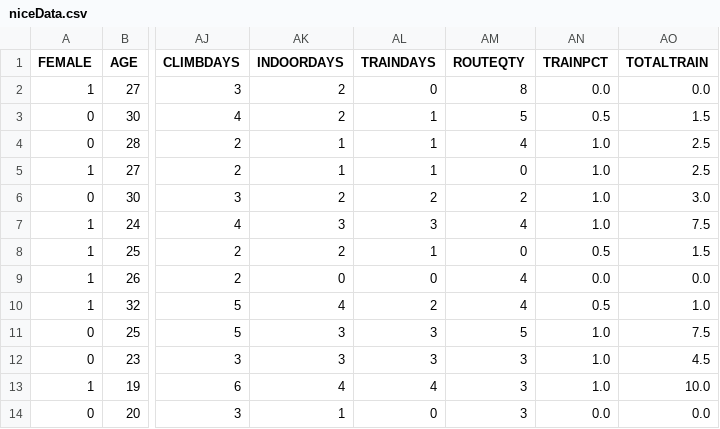
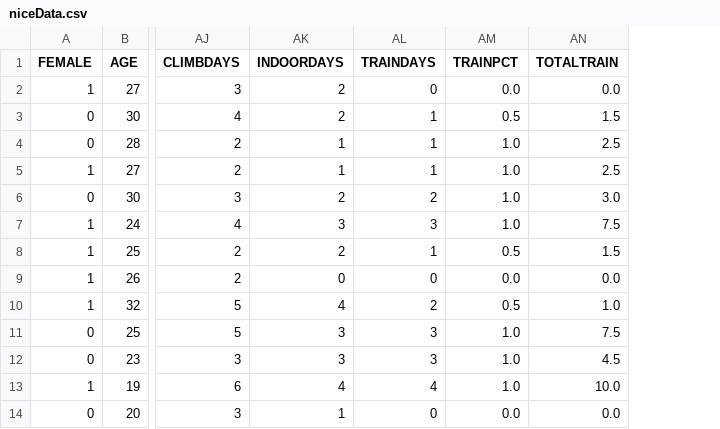
Before and after one commit to alexcasar/Data-Science-Climbing-Demo, a CSV file: niceData.csv, drawn as a sheet; only a part is shown, gaps mark what is left out; the diff names each change by its address in the sheet, - before the commit and + after, or states it on an @@ line.

```diff
--- a/niceData.csv
+++ b/niceData.csv
-column AM (ROUTEQTY), rows 2-14: 8 | 5 | 4 | 0 | 2 | 4 | 0 | 4 | 4 | 5 | 3 | 3 | 3
```
Also changed, not shown: 3 other files.
